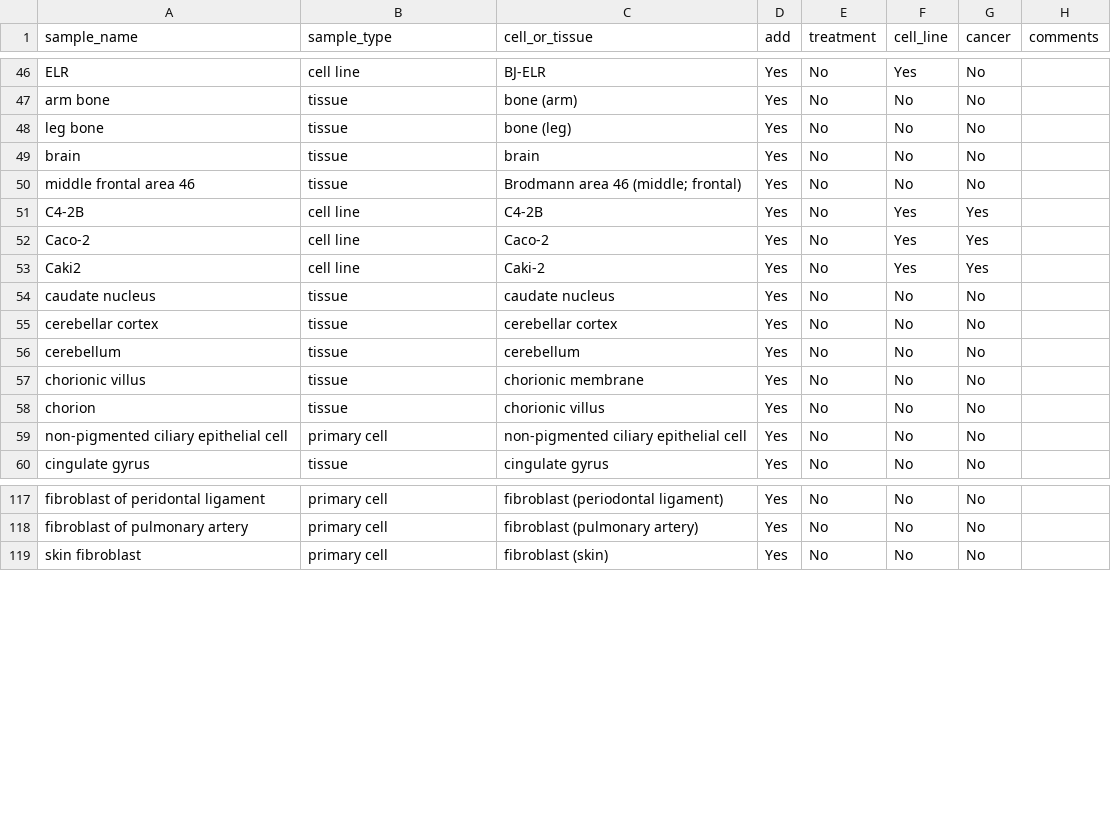
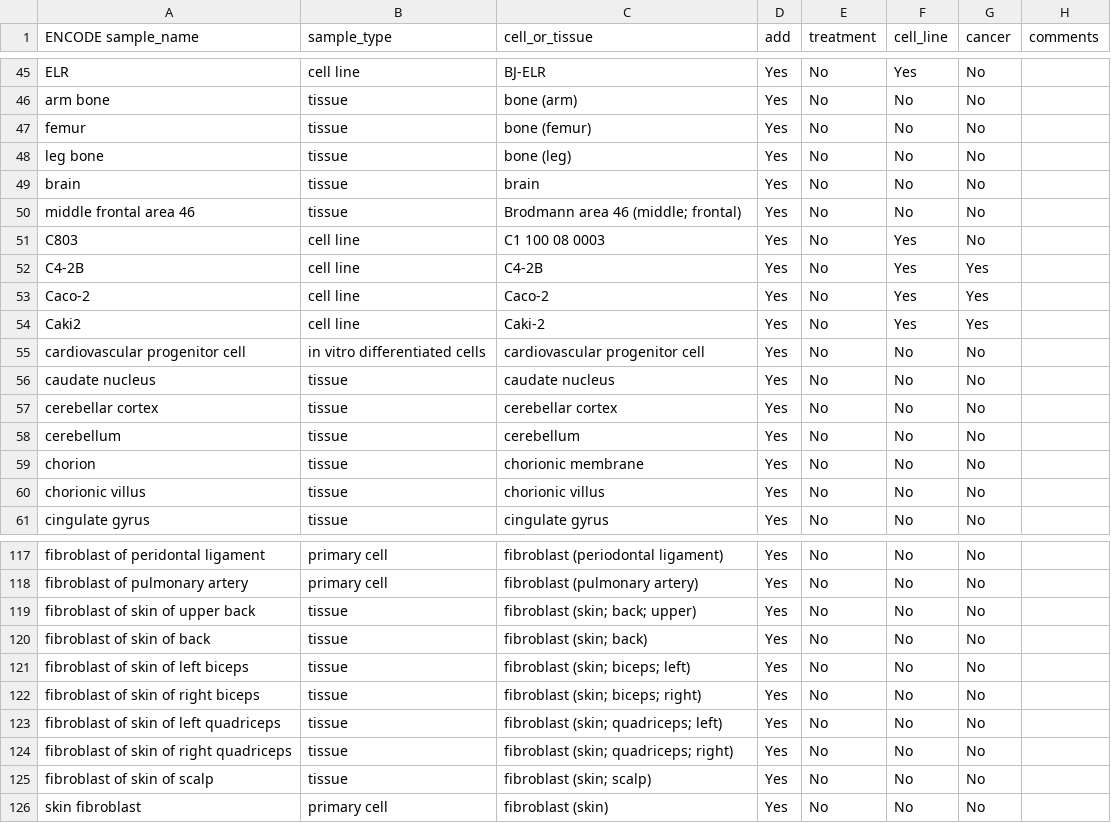
Before and after one commit to wassermanlab/GUD, a TSV file: samples/ENCODE.tsv, drawn as a sheet; only a part is shown, gaps mark what is left out; the diff covers the shown part only.

```diff
--- a/samples/ENCODE.tsv
+++ b/samples/ENCODE.tsv
@@ -1 +1 @@
-sample_name	sample_type	cell_or_tissue	add	treatment	cell_line	cancer	comments
+ENCODE sample_name	sample_type	cell_or_tissue	add	treatment	cell_line	cancer	comments
@@ -47,2 +46,3 @@ ELR	cell line	BJ-ELR	Yes	No	Yes	No
 arm bone	tissue	bone (arm)	Yes	No	No	No	
+femur	tissue	bone (femur)	Yes	No	No	No	
 leg bone	tissue	bone (leg)	Yes	No	No	No	
@@ -50,2 +50,3 @@ brain	tissue	brain	Yes	No	No	No
 middle frontal area 46	tissue	Brodmann area 46 (middle; frontal)	Yes	No	No	No	
+C803	cell line	C1 100 08 0003	Yes	No	Yes	No	
 C4-2B	cell line	C4-2B	Yes	No	Yes	Yes	
@@ -53,2 +54,3 @@ Caco-2	cell line	Caco-2	Yes	No	Yes	Yes
 Caki2	cell line	Caki-2	Yes	No	Yes	Yes	
+cardiovascular progenitor cell	in vitro differentiated cells	cardiovascular progenitor cell	Yes	No	No	No	
 caudate nucleus	tissue	caudate nucleus	Yes	No	No	No	
@@ -56,5 +58,4 @@ cerebellar cortex	tissue	cerebellar cortex	Yes	No	No	No
 cerebellum	tissue	cerebellum	Yes	No	No	No	
-chorionic villus	tissue	chorionic membrane	Yes	No	No	No	
-chorion	tissue	chorionic villus	Yes	No	No	No	
-non-pigmented ciliary epithelial cell	primary cell	non-pigmented ciliary epithelial cell	Yes	No	No	No	
+chorion	tissue	chorionic membrane	Yes	No	No	No	
+chorionic villus	tissue	chorionic villus	Yes	No	No	No	
 cingulate gyrus	tissue	cingulate gyrus	Yes	No	No	No	
@@ -118,2 +118,9 @@ fibroblast of peridontal ligament	primary cell	fibroblast (periodontal ligament)
 fibroblast of pulmonary artery	primary cell	fibroblast (pulmonary artery)	Yes	No	No	No	
+fibroblast of skin of upper back	tissue	fibroblast (skin; back; upper)	Yes	No	No	No	
+fibroblast of skin of back	tissue	fibroblast (skin; back)	Yes	No	No	No	
+fibroblast of skin of left biceps	tissue	fibroblast (skin; biceps; left)	Yes	No	No	No	
+fibroblast of skin of right biceps	tissue	fibroblast (skin; biceps; right)	Yes	No	No	No	
+fibroblast of skin of left quadriceps	tissue	fibroblast (skin; quadriceps; left)	Yes	No	No	No	
+fibroblast of skin of right quadriceps	tissue	fibroblast (skin; quadriceps; right)	Yes	No	No	No	
+fibroblast of skin of scalp	tissue	fibroblast (skin; scalp)	Yes	No	No	No	
 skin fibroblast	primary cell	fibroblast (skin)	Yes	No	No	No	
```
Also changed, not shown: 9 added rows, 1 removed row and 6 moved rows elsewhere in this file, 8 other files.
